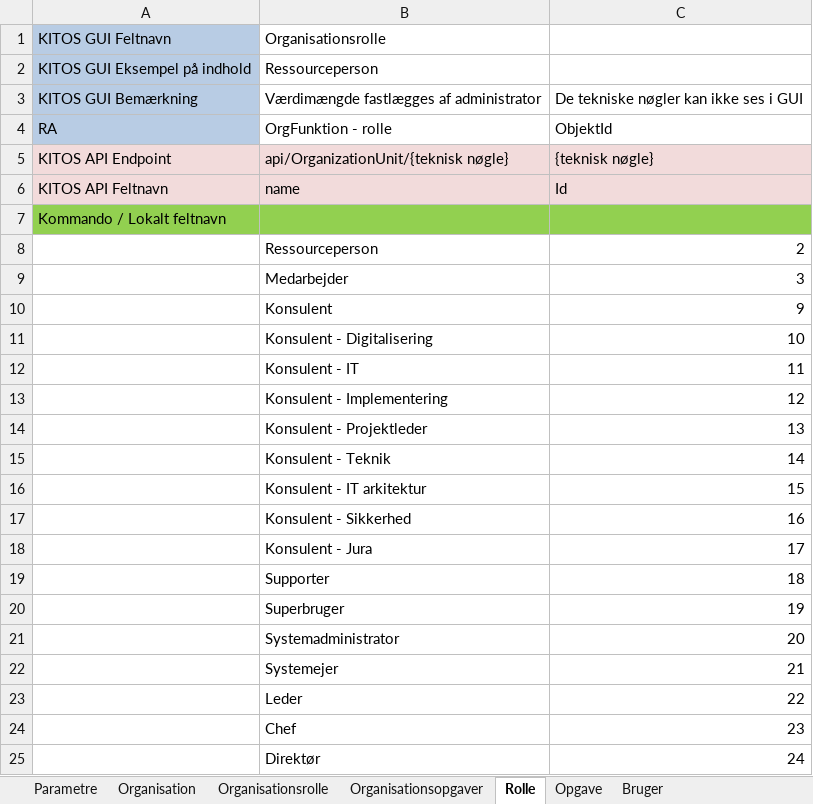
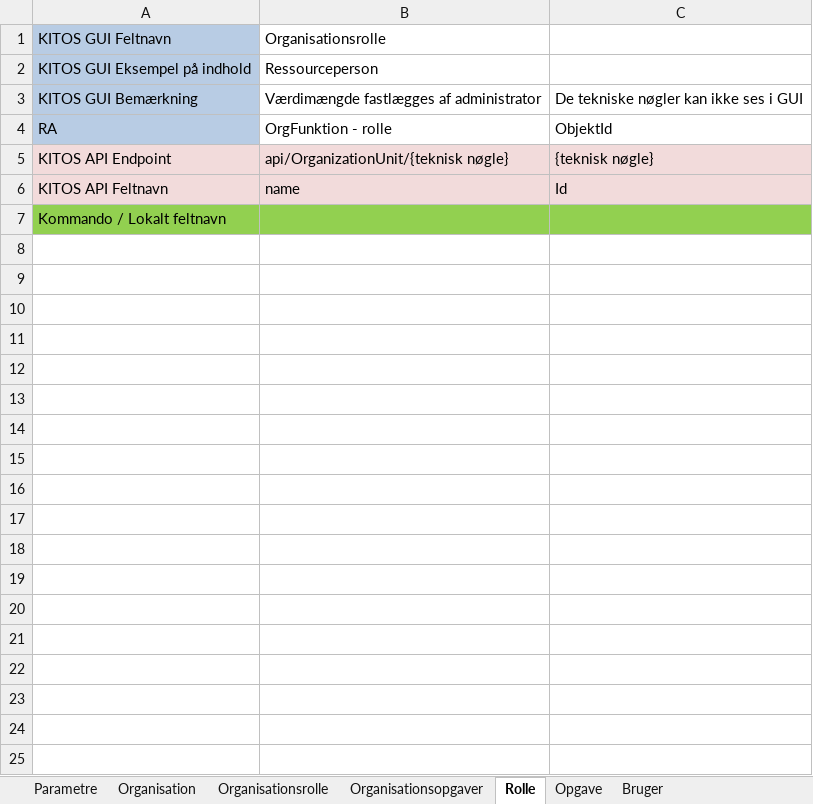
Before and after one commit to os2kitos/kitos, an Excel workbook: Presentation.Web/Content/mox/OS2KITOS MOX Skabelon Organisation.xlsx, sheet Rolle, drawn as a sheet; values as stored, in another font and other column widths than the file's, no borders; charts and pictures not drawn; the diff names each change by its address in the sheet, - before the commit and + after, or states it on an @@ line.

```diff
--- a/Presentation.Web/Content/mox/OS2KITOS MOX Skabelon Organisation.xlsx (sheet Rolle)
+++ b/Presentation.Web/Content/mox/OS2KITOS MOX Skabelon Organisation.xlsx (sheet Rolle)
-row 8:  | Ressourceperson | 2
-row 9:  | Medarbejder | 3
-row 10:  | Konsulent | 9
-row 11:  | Konsulent - Digitalisering | 10
-row 12:  | Konsulent - IT | 11
-row 13:  | Konsulent - Implementering | 12
-row 14:  | Konsulent - Projektleder | 13
-row 15:  | Konsulent - Teknik | 14
-row 16:  | Konsulent - IT arkitektur | 15
-row 17:  | Konsulent - Sikkerhed | 16
-row 18:  | Konsulent - Jura | 17
-row 19:  | Supporter | 18
-row 20:  | Superbruger | 19
-row 21:  | Systemadministrator | 20
-row 22:  | Systemejer | 21
-row 23:  | Leder | 22
-row 24:  | Chef | 23
-row 25:  | Direktør | 24
```
Also changed, not shown: sheet Opgave, sheet Organisation, sheet Bruger, sheet Organisationsrolle, sheet Organisationsopgaver, 10 other files.
